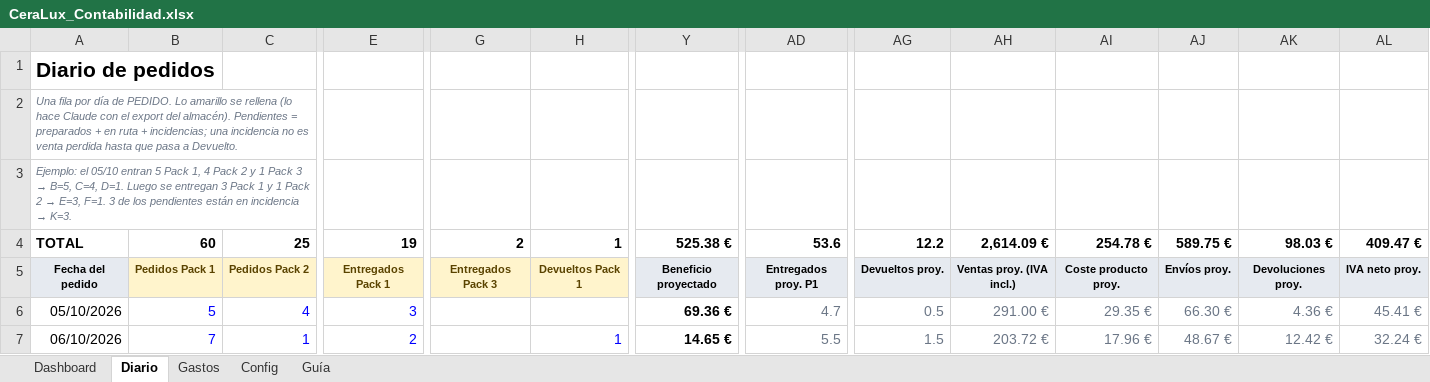
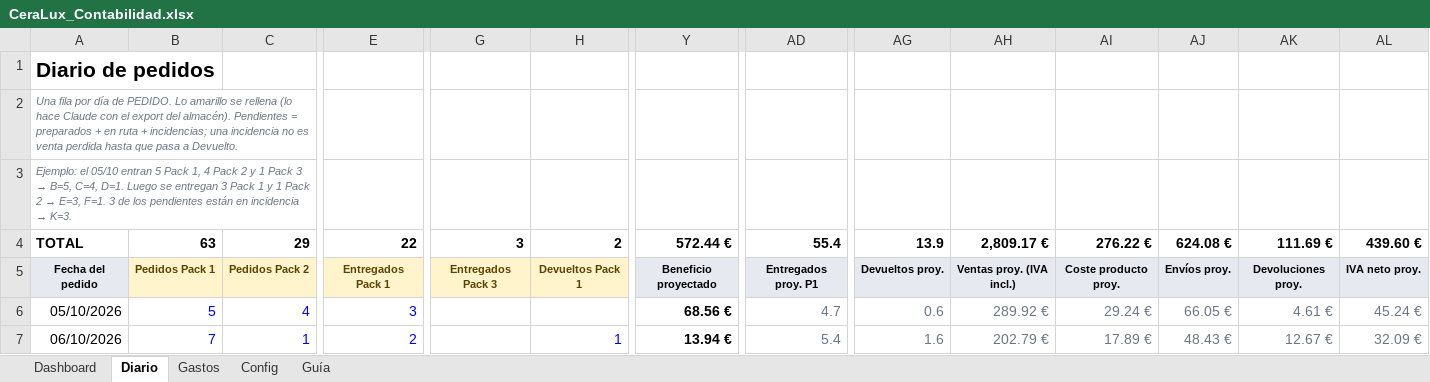
Before and after one commit to alecduncan6/CLAUDEALEC, an Excel workbook: contabilidad/CeraLux_Contabilidad.xlsx, sheet Diario, drawn as a sheet; only a part is shown, gaps mark what is left out; values as stored, in another font and other column widths than the file's, no borders; conditional formats not drawn; the diff covers the shown part only; the diff names each change by its address in the sheet, - before the commit and + after, or states it on an @@ line.

```diff
--- a/contabilidad/CeraLux_Contabilidad.xlsx (sheet Diario)
+++ b/contabilidad/CeraLux_Contabilidad.xlsx (sheet Diario)
-B4: 60
+B4: 63
-C4: 25
+C4: 29
-E4: 19
+E4: 22
-G4: 2
+G4: 3
-H4: 1
+H4: 2
-Y4: 525.38 €
+Y4: 572.44 €
-AD4: 53.6
+AD4: 55.4
-AG4: 12.2
+AG4: 13.9
-AH4: 2,614.09 €
+AH4: 2,809.17 €
-AI4: 254.78 €
+AI4: 276.22 €
-AJ4: 589.75 €
+AJ4: 624.08 €
-AK4: 98.03 €
+AK4: 111.69 €
-AL4: 409.47 €
+AL4: 439.60 €
-Y6: 69.36 €
+Y6: 68.56 €
-AG6: 0.5
+AG6: 0.6
-AH6: 291.00 €
+AH6: 289.92 €
-AI6: 29.35 €
+AI6: 29.24 €
-AJ6: 66.30 €
+AJ6: 66.05 €
-AK6: 4.36 €
+AK6: 4.61 €
-AL6: 45.41 €
+AL6: 45.24 €
-Y7: 14.65 €
+Y7: 13.94 €
-AD7: 5.5
+AD7: 5.4
-AG7: 1.5
+AG7: 1.6
-AH7: 203.72 €
+AH7: 202.79 €
-AI7: 17.96 €
+AI7: 17.89 €
-AJ7: 48.67 €
+AJ7: 48.43 €
-AK7: 12.42 €
+AK7: 12.67 €
-AL7: 32.24 €
+AL7: 32.09 €
```
Also changed, not shown: 158 edited cells and cell formats elsewhere in this sheet, sheet Dashboard, sheet Config, formulas that keep their value, charts or pictures, 4 other files.
